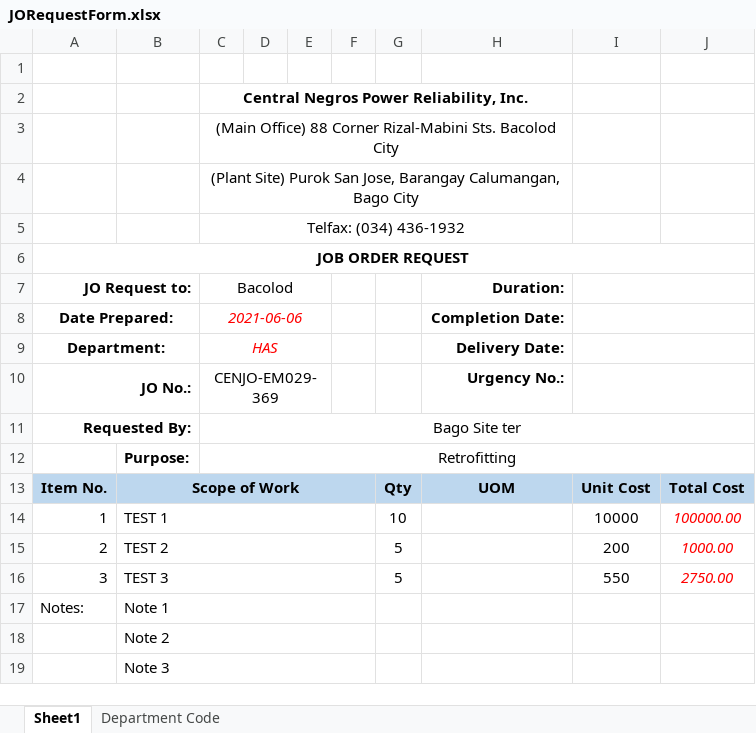
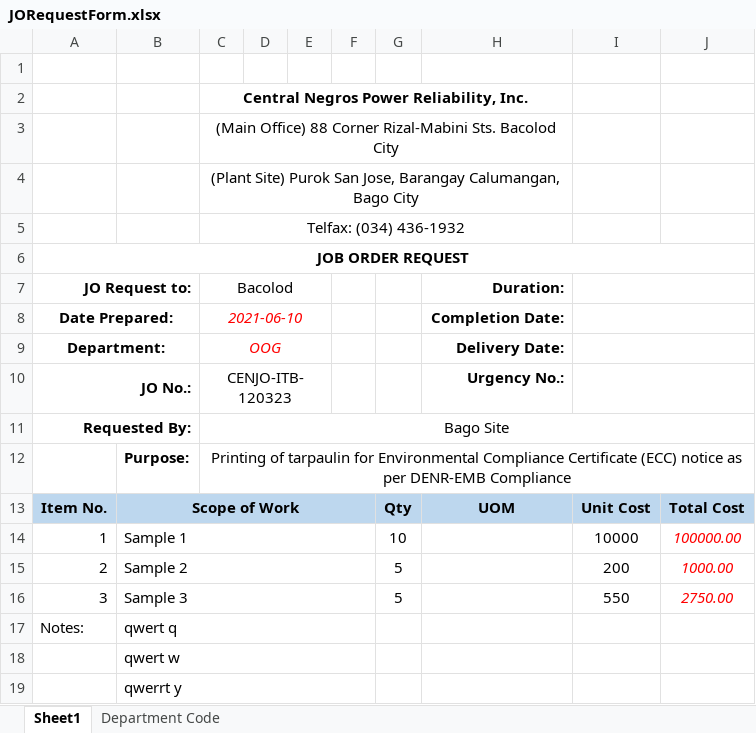
Before and after one commit to JonahBenares/purchasing, an Excel workbook: uploads/excel/JORequestForm.xlsx, sheet Sheet1, drawn as a sheet; values as stored, in another font and other column widths than the file's, no borders; charts and pictures not drawn; the diff names each change by its address in the sheet, - before the commit and + after, or states it on an @@ line.

```diff
--- a/uploads/excel/JORequestForm.xlsx (sheet Sheet1)
+++ b/uploads/excel/JORequestForm.xlsx (sheet Sheet1)
-C8 (Bacolod): 2021-06-06
+C8 (Bacolod): 2021-06-10
-C9 (Bacolod): HAS
+C9 (Bacolod): OOG
-C10 (Bacolod): CENJO-EM029-369
+C10 (Bacolod): CENJO-ITB-120323
-C11 (Bacolod): Bago Site ter
+C11 (Bacolod): Bago Site
-C12 (Bacolod): Retrofitting
+C12 (Bacolod): Printing of tarpaulin for Environmental Compliance Certificate (ECC) notice as per DENR-EMB Compliance
-B14: TEST 1
+B14: Sample 1
-B15: TEST 2
+B15: Sample 2
-B16: TEST 3
+B16: Sample 3
-B17: Note 1
+B17: qwert q
-B18: Note 2
+B18: qwert w
-B19: Note 3
+B19: qwerrt y
```
Also changed, not shown: AOQ.xlsx, 1 other file.
